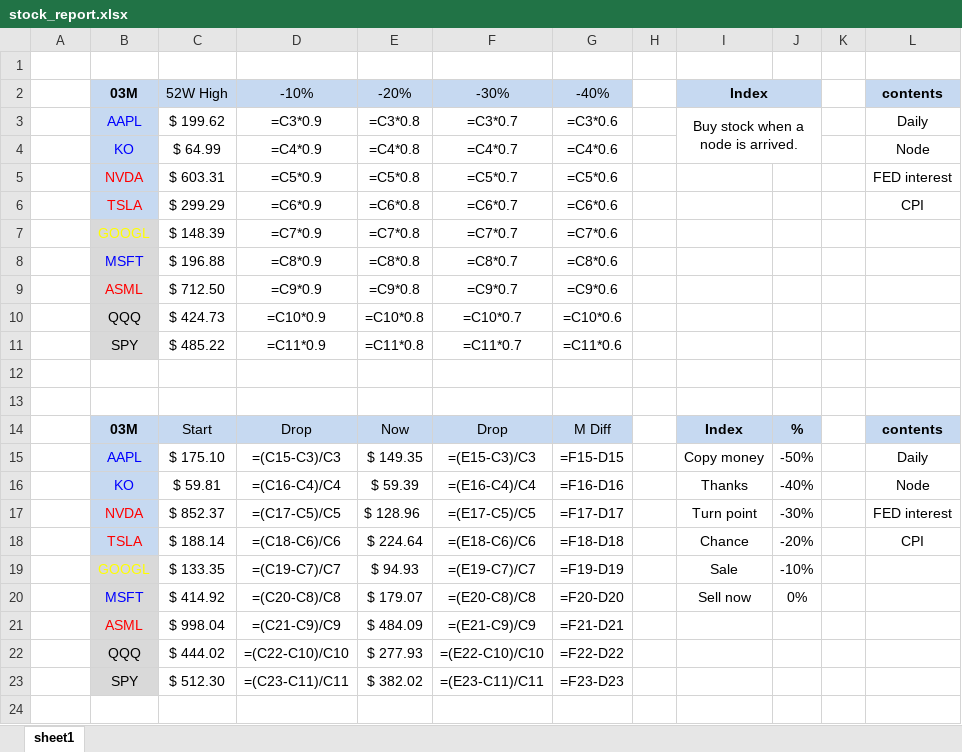
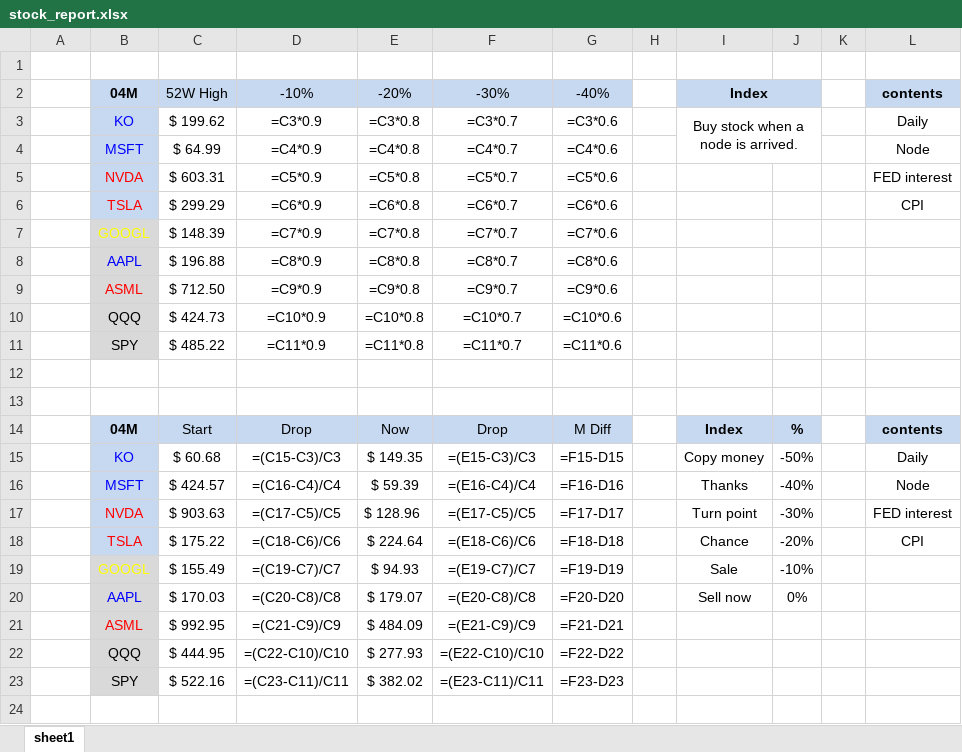
Before and after one commit to HiMyNameIsDavidKim/Auto_Stock_Report, an Excel workbook: report/stock_report.xlsx, sheet sheet1, drawn as a sheet; only a part is shown; values as stored, in another font and other column widths than the file's, no borders; formulas without a stored value are shown as written; the diff names each change by its address in the sheet, - before the commit and + after, or states it on an @@ line.

```diff
--- a/report/stock_report.xlsx (sheet sheet1)
+++ b/report/stock_report.xlsx (sheet sheet1)
-B2: 03M
+B2: 04M
-B3: AAPL
+B3: KO
-B4: KO
+B4: MSFT
-B8: MSFT
+B8: AAPL
-B14: 03M
+B14: 04M
-B15: AAPL
+B15: KO
-C15: $ 175.10
+C15: $ 60.68
-B16: KO
+B16: MSFT
-C16: $ 59.81
+C16: $ 424.57
-C17: $ 852.37
+C17: $ 903.63
-C18: $ 188.14
+C18: $ 175.22
-C19: $ 133.35
+C19: $ 155.49
-B20: MSFT
+B20: AAPL
-C20: $ 414.92
+C20: $ 170.03
-C21: $ 998.04
+C21: $ 992.95
-C22: $ 444.02
+C22: $ 444.95
-C23: $ 512.30
+C23: $ 522.16
```
Also changed, not shown: 3 other files.
